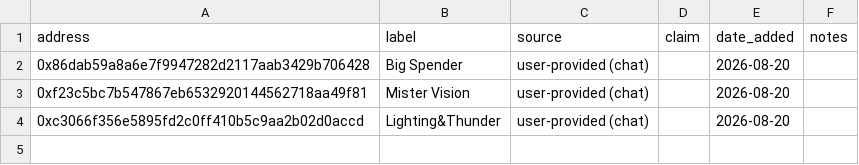
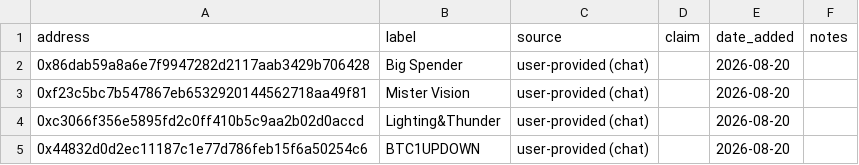
Before and after one commit to Blhickam80/io.net, a CSV file: data/trader_watchlist.csv, drawn as a sheet; the diff names each change by its address in the sheet, - before the commit and + after, or states it on an @@ line.

```diff
--- a/data/trader_watchlist.csv
+++ b/data/trader_watchlist.csv
+row 5: 0x44832d0d2ec11187c1e77d786feb15f6a50254c6 | BTC1UPDOWN | user-provided (chat) |  | 2026-08-20
```
